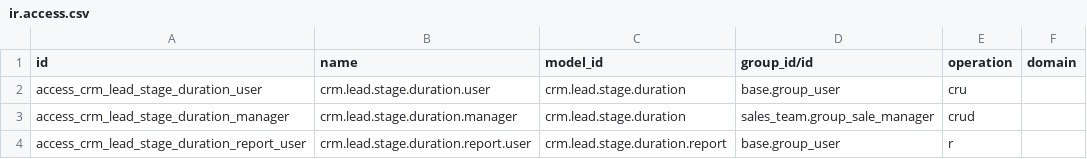
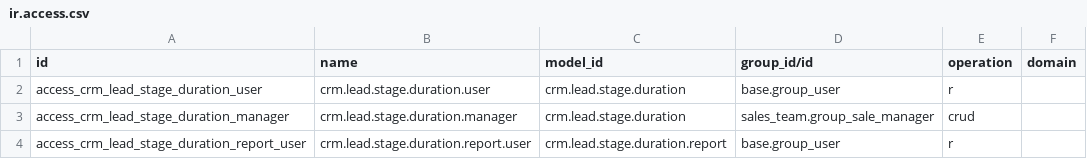
Before and after one commit to kmee/kmee-odoo-addons, a CSV file: crm_lead_stage_duration/security/ir.access.csv, drawn as a sheet.

Commit message:
[FIX] crm_lead_stage_duration: internal users only read the stage history
base.group_user could create and write crm.lead.stage.duration, so any salesman could forge the time an opportunity spent in each stage (dates and author). Internal users now only read the history; the lead writes it as superuser when it is created or changes stage, keeping the user who made the change. Sales managers keep full access.

On 20.0 the rule lives in security/ir.access.csv: the internal user line goes from cru to r.

(cherry picked from commit c1ec3d54aebf1b344cbb6e4f463b0fc6967ca0f5)

```diff
--- a/crm_lead_stage_duration/security/ir.access.csv
+++ b/crm_lead_stage_duration/security/ir.access.csv
@@ -1,3 +1,3 @@
 id,name,model_id,group_id/id,operation,domain
-access_crm_lead_stage_duration_user,crm.lead.stage.duration.user,crm.lead.stage.duration,base.group_user,cru,
+access_crm_lead_stage_duration_user,crm.lead.stage.duration.user,crm.lead.stage.duration,base.group_user,r,
 access_crm_lead_stage_duration_manager,crm.lead.stage.duration.manager,crm.lead.stage.duration,sales_team.group_sale_manager,crud,
```
Also changed, not shown: 2 other files.
